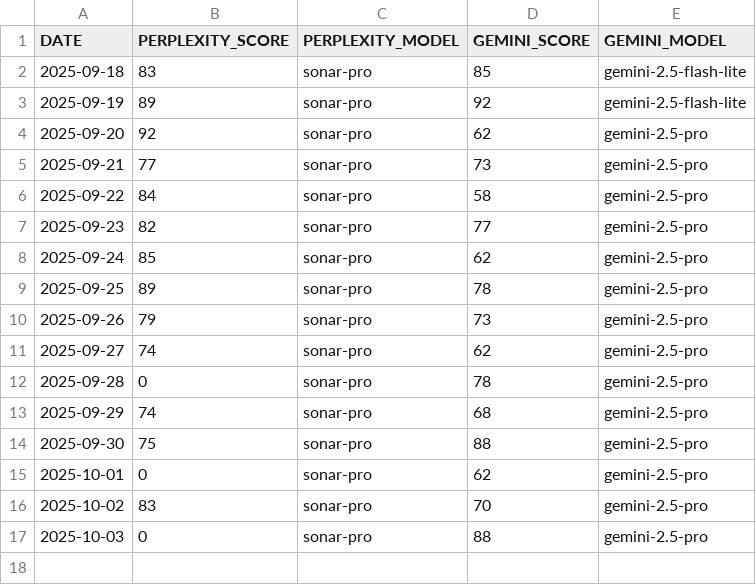
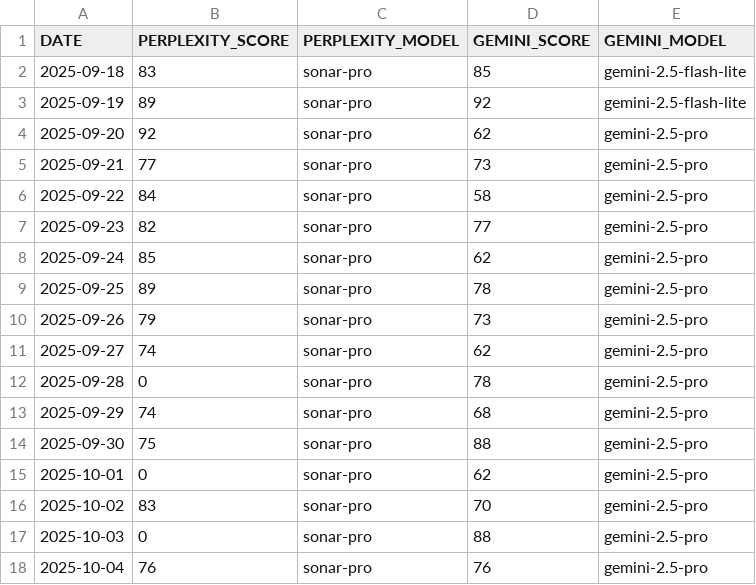
Before and after one commit to sfremerey/backprophet, a CSV file: data/META_sentiment.csv, drawn as a sheet; the diff names each change by its address in the sheet, - before the commit and + after, or states it on an @@ line.

Commit message:
Add recent predictions and sentiment analysis.

```diff
--- a/data/META_sentiment.csv
+++ b/data/META_sentiment.csv
+row 18: 2025-10-04 | 76 | sonar-pro | 76 | gemini-2.5-pro
```
